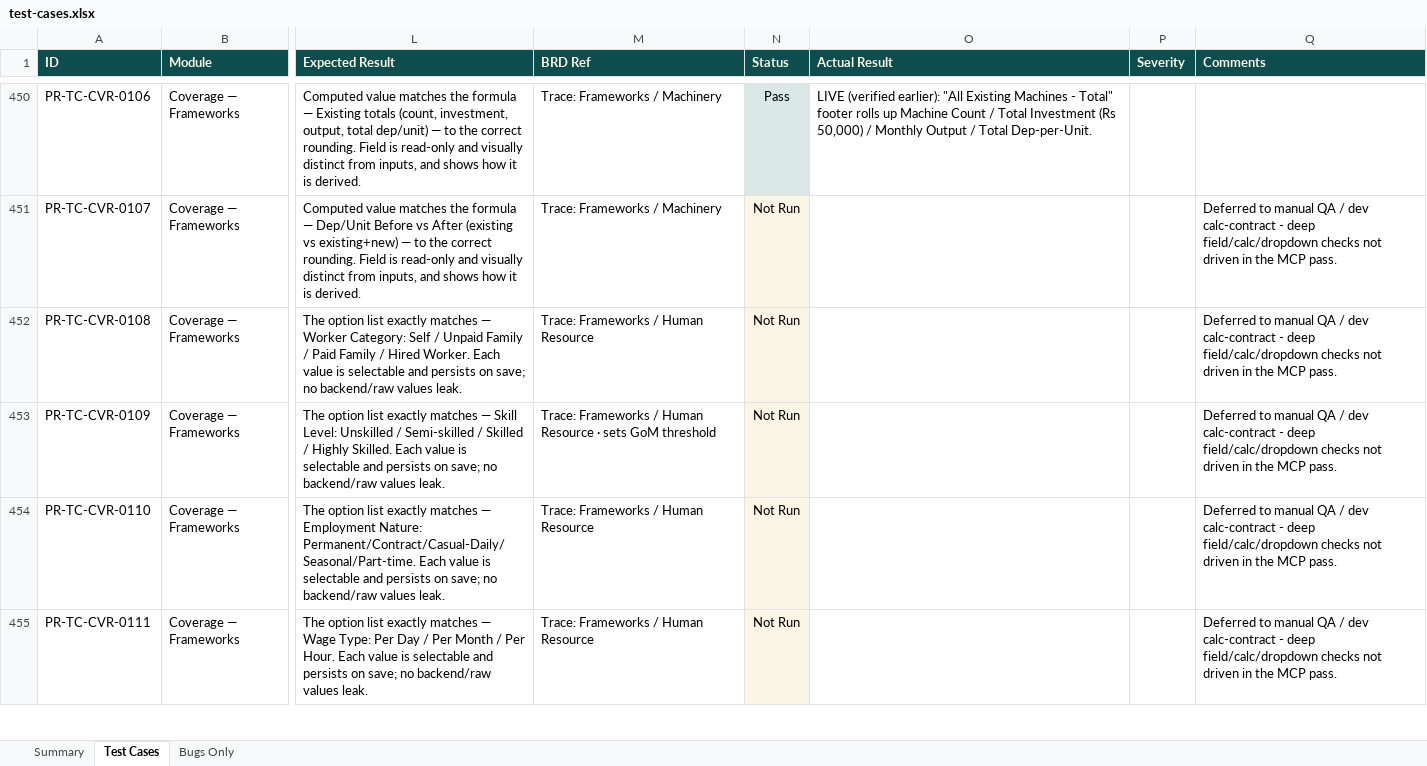
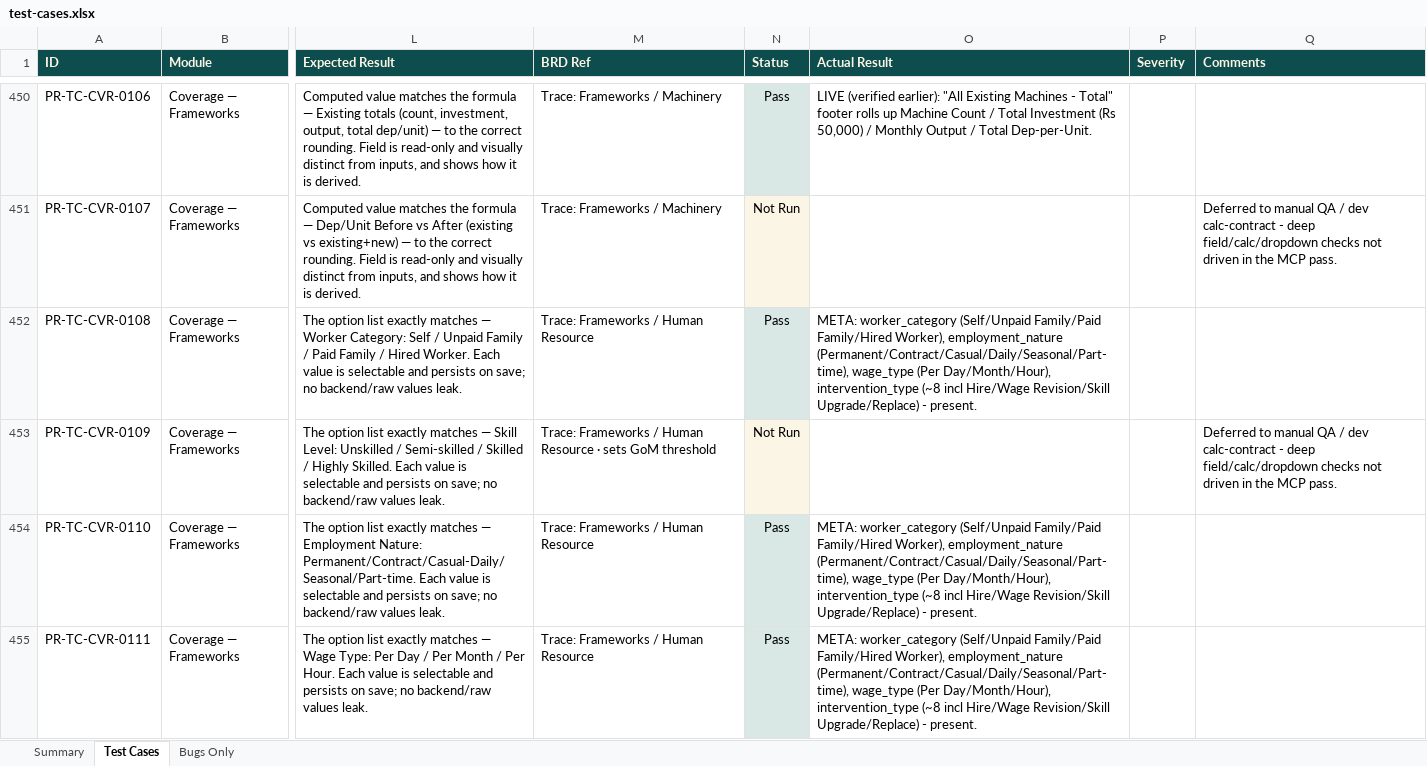
Before and after one commit to SamarthPaul/Prime-Documents, an Excel workbook: test-cases.xlsx, sheet Test Cases, drawn as a sheet; only a part is shown, gaps mark what is left out; values as stored, in another font and other column widths than the file's, no borders; the diff covers the shown part only; the diff names each change by its address in the sheet, - before the commit and + after, or states it on an @@ line.

```diff
--- a/test-cases.xlsx (sheet Test Cases)
+++ b/test-cases.xlsx (sheet Test Cases)
-N452 (Status): Not Run
+N452 (Status): Pass
-N452 fill: #FBF5E5
+N452 fill: #D9E8E5
-O452 (Actual Result): (empty)
+O452 (Actual Result): META: worker_category (Self/Unpaid Family/Paid Family/Hired Worker), employment_nature (Permanent/Contract/Casual/Daily/Seasonal/Part-time), wage_type (Per Day/Month/Hour), intervention_type (~8 incl Hire/Wage Revision/Skill Upgrade/Replace) - present.
-Q452 (Comments): Deferred to manual QA / dev calc-contract - deep field/calc/dropdown checks not driven in the MCP pass.
+Q452 (Comments): (empty)
-N454:N455 (Status): Not Run
+N454:N455 (Status): Pass
-N454:N455 fill: #FBF5E5
+N454:N455 fill: #D9E8E5
-O454:O455 (Actual Result): (empty)
+O454:O455 (Actual Result): META: worker_category (Self/Unpaid Family/Paid Family/Hired Worker), employment_nature (Permanent/Contract/Casual/Daily/Seasonal/Part-time), wage_type (Per Day/Month/Hour), intervention_type (~8 incl Hire/Wage Revision/Skill Upgrade/Replace) - present.
-Q454:Q455 (Comments): Deferred to manual QA / dev calc-contract - deep field/calc/dropdown checks not driven in the MCP pass.
+Q454:Q455 (Comments): (empty)
```
Also changed, not shown: 56 edited cells and cell formats elsewhere in this sheet, sheet Summary.
